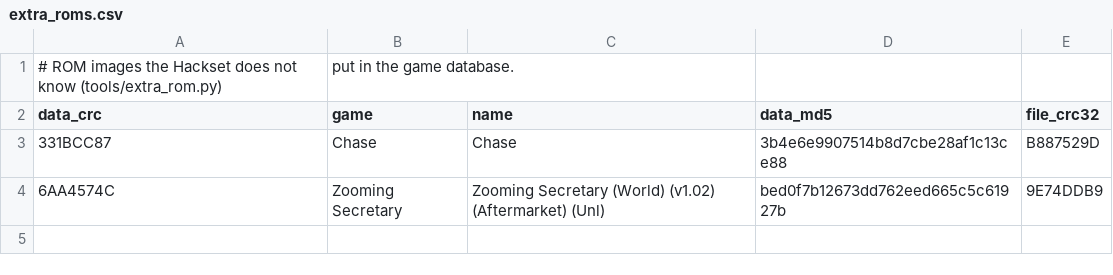
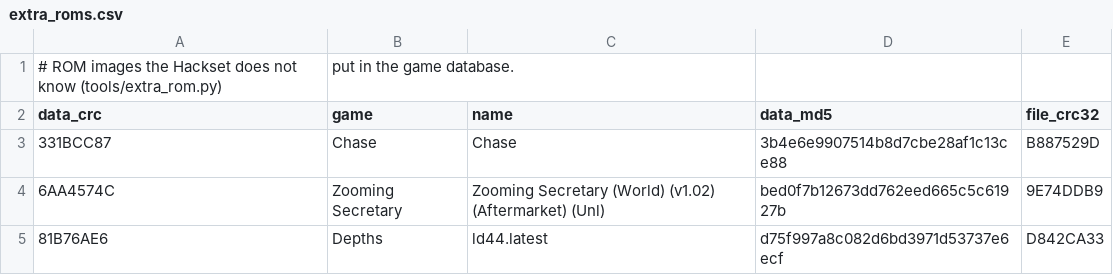
Before and after one commit to nixxou/zaxnes, a CSV file: rust/profiles/extra_roms.csv, drawn as a sheet.

Commit message:
gamedb: Depths (ld44.latest), data CRC 81B76AE6, with its 3dSen profile (all 241 hashed tiles resolve)

```diff
--- a/rust/profiles/extra_roms.csv
+++ b/rust/profiles/extra_roms.csv
@@ -4 +4,2 @@ data_crc,game,name,data_md5,file_crc32
 6AA4574C,Zooming Secretary,Zooming Secretary (World) (v1.02) (Aftermarket) (Unl),bed0f7b12673dd762eed665c5c61927b,9E74DDB9
+81B76AE6,Depths,ld44.latest,d75f997a8c082d6bd3971d53737e6ecf,D842CA33
```
Also changed, not shown: rust/crates/zax-app/data/gamedb_games.csv, rust/crates/zax-app/data/gamedb_roms.csv, 2 other files.
